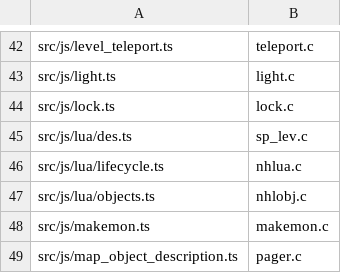
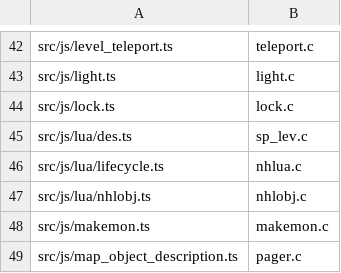
Before and after one commit to daoa0601/teleport-contest, a TSV file: docs/ledger/module-owners.tsv, drawn as a sheet; only a part is shown, gaps mark what is left out.

```diff
--- a/docs/ledger/module-owners.tsv
+++ b/docs/ledger/module-owners.tsv
@@ -46,3 +46,3 @@ src/js/lua/des.ts	sp_lev.c
 src/js/lua/lifecycle.ts	nhlua.c
-src/js/lua/objects.ts	nhlobj.c
+src/js/lua/nhlobj.ts	nhlobj.c
 src/js/makemon.ts	makemon.c
```
Also changed, not shown: docs/ledger/c-edges-justified.tsv, 17 other files.
